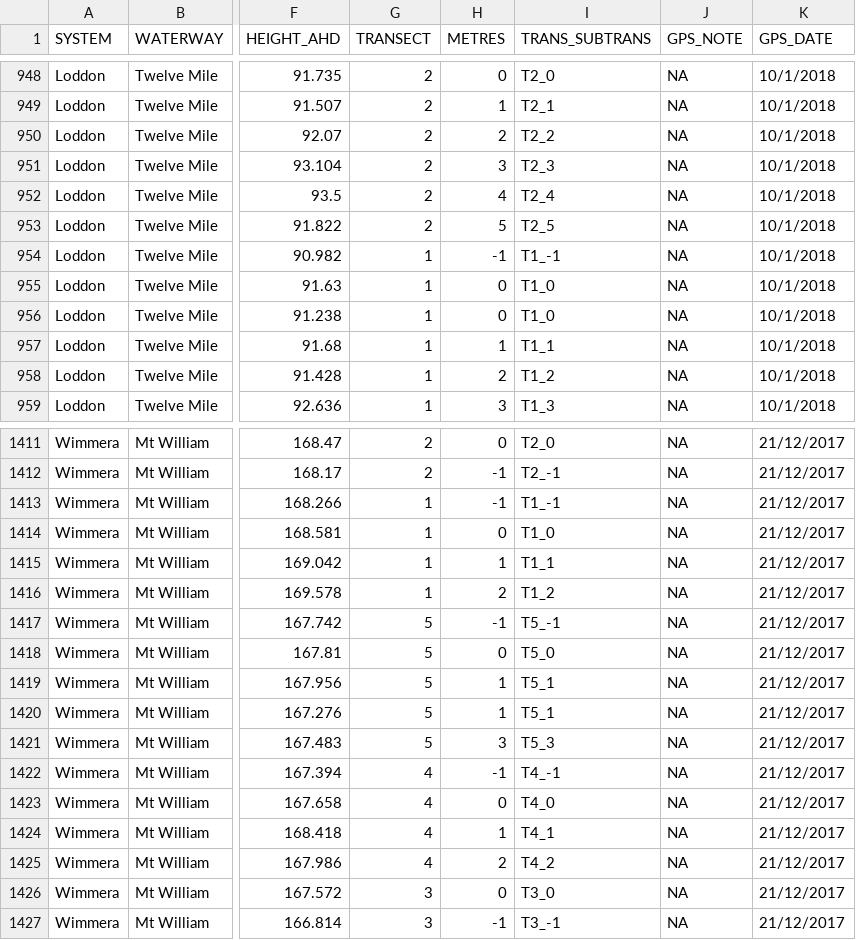
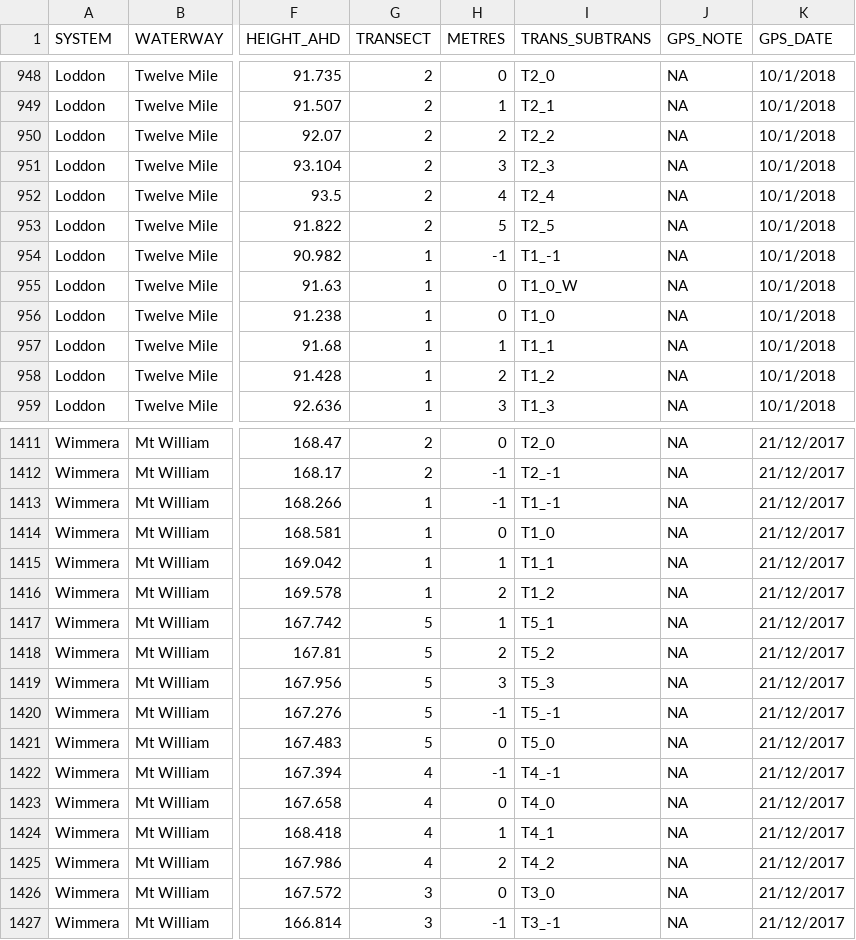
Before and after one commit to egouldo/VEFMAP_VEG_Stage6, a CSV file: data/raw_data/site_data/GPS_All_corrected.csv, drawn as a sheet; only a part is shown, gaps mark what is left out; the diff names each change by its address in the sheet, - before the commit and + after, or states it on an @@ line.

Commit message:
data processing updates
Including adjustment to 'GPS-All_corrected' file due to duplicates in the metres at two sites - and other minor changes

```diff
--- a/data/raw_data/site_data/GPS_All_corrected.csv
+++ b/data/raw_data/site_data/GPS_All_corrected.csv
-I955 (TRANS_SUBTRANS): T1_0
+I955 (TRANS_SUBTRANS): T1_0_W
-H1417 (METRES): -1
+H1417 (METRES): 1
-I1417 (TRANS_SUBTRANS): T5_-1
+I1417 (TRANS_SUBTRANS): T5_1
-H1418 (METRES): 0
+H1418 (METRES): 2
-I1418 (TRANS_SUBTRANS): T5_0
+I1418 (TRANS_SUBTRANS): T5_2
-H1419 (METRES): 1
+H1419 (METRES): 3
-I1419 (TRANS_SUBTRANS): T5_1
+I1419 (TRANS_SUBTRANS): T5_3
-H1420 (METRES): 1
+H1420 (METRES): -1
-I1420 (TRANS_SUBTRANS): T5_1
+I1420 (TRANS_SUBTRANS): T5_-1
-H1421 (METRES): 3
+H1421 (METRES): 0
-I1421 (TRANS_SUBTRANS): T5_3
+I1421 (TRANS_SUBTRANS): T5_0
```
Also changed, not shown: 9 other files.
